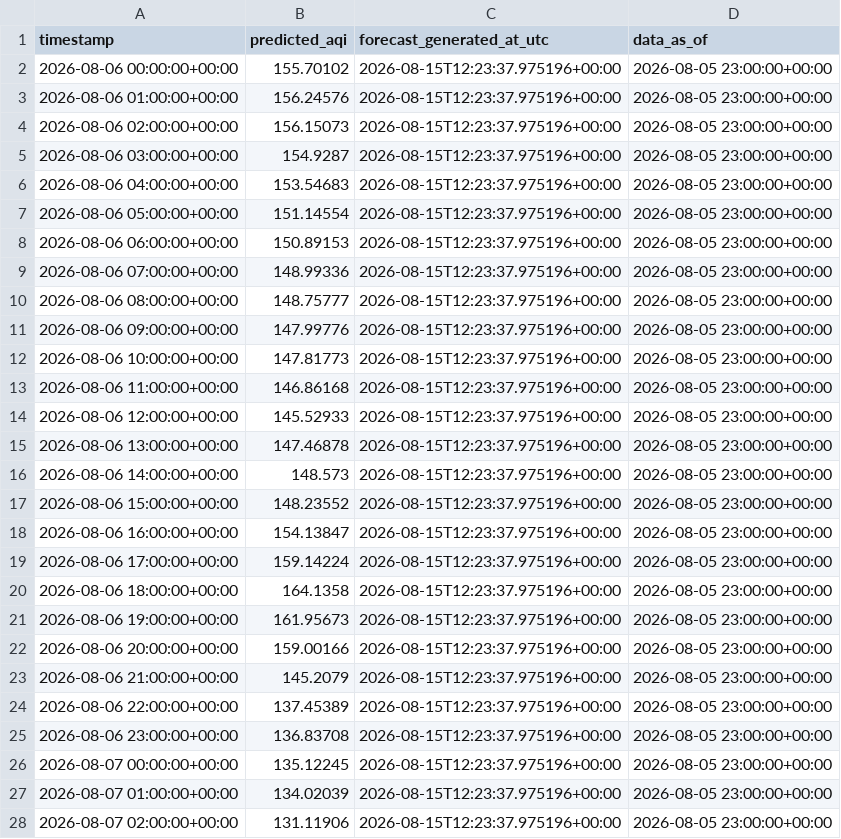
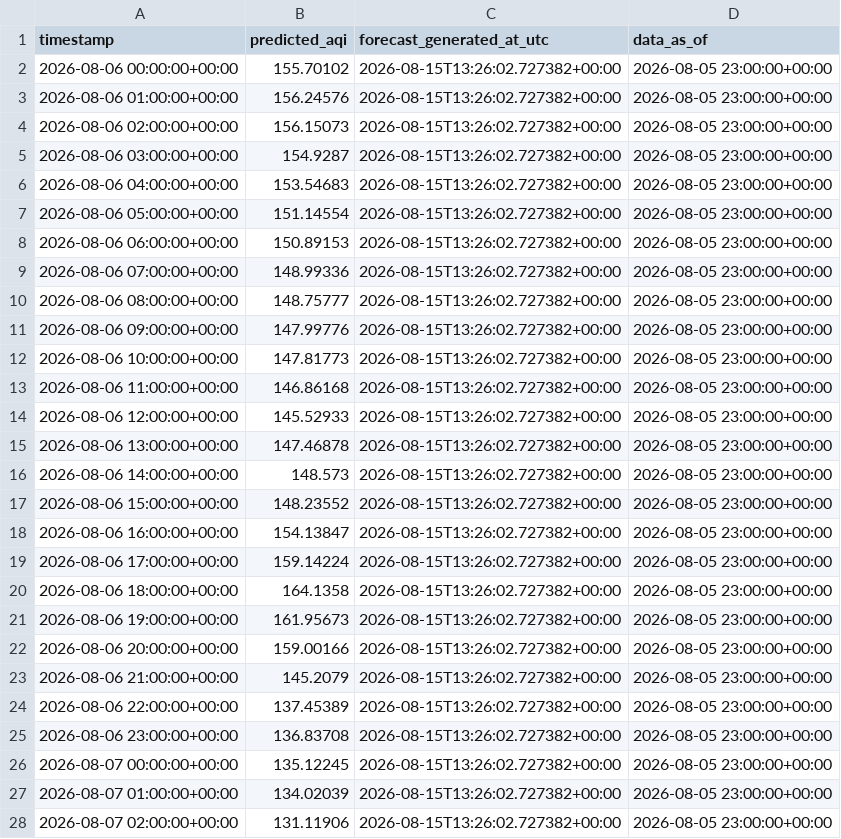
Before and after one commit to Moosa-Hassan/lahore_aqi, a CSV file: predictions/latest_forecast.csv, drawn as a sheet; only a part is shown; the diff covers the shown part only.

```diff
--- a/predictions/latest_forecast.csv
+++ b/predictions/latest_forecast.csv
@@ -1,28 +1,28 @@
 timestamp,predicted_aqi,forecast_generated_at_utc,data_as_of
-2026-08-06 00:00:00+00:00,155.70102,2026-08-15T12:23:37.975196+00:00,2026-08-05 23:00:00+00:00
-2026-08-06 01:00:00+00:00,156.24576,2026-08-15T12:23:37.975196+00:00,2026-08-05 23:00:00+00:00
-2026-08-06 02:00:00+00:00,156.15073,2026-08-15T12:23:37.975196+00:00,2026-08-05 23:00:00+00:00
-2026-08-06 03:00:00+00:00,154.9287,2026-08-15T12:23:37.975196+00:00,2026-08-05 23:00:00+00:00
-2026-08-06 04:00:00+00:00,153.54683,2026-08-15T12:23:37.975196+00:00,2026-08-05 23:00:00+00:00
-2026-08-06 05:00:00+00:00,151.14554,2026-08-15T12:23:37.975196+00:00,2026-08-05 23:00:00+00:00
-2026-08-06 06:00:00+00:00,150.89153,2026-08-15T12:23:37.975196+00:00,2026-08-05 23:00:00+00:00
-2026-08-06 07:00:00+00:00,148.99336,2026-08-15T12:23:37.975196+00:00,2026-08-05 23:00:00+00:00
-2026-08-06 08:00:00+00:00,148.75777,2026-08-15T12:23:37.975196+00:00,2026-08-05 23:00:00+00:00
-2026-08-06 09:00:00+00:00,147.99776,2026-08-15T12:23:37.975196+00:00,2026-08-05 23:00:00+00:00
-2026-08-06 10:00:00+00:00,147.81773,2026-08-15T12:23:37.975196+00:00,2026-08-05 23:00:00+00:00
-2026-08-06 11:00:00+00:00,146.86168,2026-08-15T12:23:37.975196+00:00,2026-08-05 23:00:00+00:00
-2026-08-06 12:00:00+00:00,145.52933,2026-08-15T12:23:37.975196+00:00,2026-08-05 23:00:00+00:00
-2026-08-06 13:00:00+00:00,147.46878,2026-08-15T12:23:37.975196+00:00,2026-08-05 23:00:00+00:00
-2026-08-06 14:00:00+00:00,148.573,2026-08-15T12:23:37.975196+00:00,2026-08-05 23:00:00+00:00
-2026-08-06 15:00:00+00:00,148.23552,2026-08-15T12:23:37.975196+00:00,2026-08-05 23:00:00+00:00
-2026-08-06 16:00:00+00:00,154.13847,2026-08-15T12:23:37.975196+00:00,2026-08-05 23:00:00+00:00
-2026-08-06 17:00:00+00:00,159.14224,2026-08-15T12:23:37.975196+00:00,2026-08-05 23:00:00+00:00
-2026-08-06 18:00:00+00:00,164.1358,2026-08-15T12:23:37.975196+00:00,2026-08-05 23:00:00+00:00
-2026-08-06 19:00:00+00:00,161.95673,2026-08-15T12:23:37.975196+00:00,2026-08-05 23:00:00+00:00
-2026-08-06 20:00:00+00:00,159.00166,2026-08-15T12:23:37.975196+00:00,2026-08-05 23:00:00+00:00
-2026-08-06 21:00:00+00:00,145.2079,2026-08-15T12:23:37.975196+00:00,2026-08-05 23:00:00+00:00
-2026-08-06 22:00:00+00:00,137.45389,2026-08-15T12:23:37.975196+00:00,2026-08-05 23:00:00+00:00
-2026-08-06 23:00:00+00:00,136.83708,2026-08-15T12:23:37.975196+00:00,2026-08-05 23:00:00+00:00
-2026-08-07 00:00:00+00:00,135.12245,2026-08-15T12:23:37.975196+00:00,2026-08-05 23:00:00+00:00
-2026-08-07 01:00:00+00:00,134.02039,2026-08-15T12:23:37.975196+00:00,2026-08-05 23:00:00+00:00
-2026-08-07 02:00:00+00:00,131.11906,2026-08-15T12:23:37.975196+00:00,2026-08-05 23:00:00+00:00
+2026-08-06 00:00:00+00:00,155.70102,2026-08-15T13:26:02.727382+00:00,2026-08-05 23:00:00+00:00
+2026-08-06 01:00:00+00:00,156.24576,2026-08-15T13:26:02.727382+00:00,2026-08-05 23:00:00+00:00
+2026-08-06 02:00:00+00:00,156.15073,2026-08-15T13:26:02.727382+00:00,2026-08-05 23:00:00+00:00
+2026-08-06 03:00:00+00:00,154.9287,2026-08-15T13:26:02.727382+00:00,2026-08-05 23:00:00+00:00
+2026-08-06 04:00:00+00:00,153.54683,2026-08-15T13:26:02.727382+00:00,2026-08-05 23:00:00+00:00
+2026-08-06 05:00:00+00:00,151.14554,2026-08-15T13:26:02.727382+00:00,2026-08-05 23:00:00+00:00
+2026-08-06 06:00:00+00:00,150.89153,2026-08-15T13:26:02.727382+00:00,2026-08-05 23:00:00+00:00
+2026-08-06 07:00:00+00:00,148.99336,2026-08-15T13:26:02.727382+00:00,2026-08-05 23:00:00+00:00
+2026-08-06 08:00:00+00:00,148.75777,2026-08-15T13:26:02.727382+00:00,2026-08-05 23:00:00+00:00
+2026-08-06 09:00:00+00:00,147.99776,2026-08-15T13:26:02.727382+00:00,2026-08-05 23:00:00+00:00
+2026-08-06 10:00:00+00:00,147.81773,2026-08-15T13:26:02.727382+00:00,2026-08-05 23:00:00+00:00
+2026-08-06 11:00:00+00:00,146.86168,2026-08-15T13:26:02.727382+00:00,2026-08-05 23:00:00+00:00
+2026-08-06 12:00:00+00:00,145.52933,2026-08-15T13:26:02.727382+00:00,2026-08-05 23:00:00+00:00
+2026-08-06 13:00:00+00:00,147.46878,2026-08-15T13:26:02.727382+00:00,2026-08-05 23:00:00+00:00
+2026-08-06 14:00:00+00:00,148.573,2026-08-15T13:26:02.727382+00:00,2026-08-05 23:00:00+00:00
+2026-08-06 15:00:00+00:00,148.23552,2026-08-15T13:26:02.727382+00:00,2026-08-05 23:00:00+00:00
+2026-08-06 16:00:00+00:00,154.13847,2026-08-15T13:26:02.727382+00:00,2026-08-05 23:00:00+00:00
+2026-08-06 17:00:00+00:00,159.14224,2026-08-15T13:26:02.727382+00:00,2026-08-05 23:00:00+00:00
+2026-08-06 18:00:00+00:00,164.1358,2026-08-15T13:26:02.727382+00:00,2026-08-05 23:00:00+00:00
+2026-08-06 19:00:00+00:00,161.95673,2026-08-15T13:26:02.727382+00:00,2026-08-05 23:00:00+00:00
+2026-08-06 20:00:00+00:00,159.00166,2026-08-15T13:26:02.727382+00:00,2026-08-05 23:00:00+00:00
+2026-08-06 21:00:00+00:00,145.2079,2026-08-15T13:26:02.727382+00:00,2026-08-05 23:00:00+00:00
+2026-08-06 22:00:00+00:00,137.45389,2026-08-15T13:26:02.727382+00:00,2026-08-05 23:00:00+00:00
+2026-08-06 23:00:00+00:00,136.83708,2026-08-15T13:26:02.727382+00:00,2026-08-05 23:00:00+00:00
+2026-08-07 00:00:00+00:00,135.12245,2026-08-15T13:26:02.727382+00:00,2026-08-05 23:00:00+00:00
+2026-08-07 01:00:00+00:00,134.02039,2026-08-15T13:26:02.727382+00:00,2026-08-05 23:00:00+00:00
+2026-08-07 02:00:00+00:00,131.11906,2026-08-15T13:26:02.727382+00:00,2026-08-05 23:00:00+00:00
```
Also changed, not shown: 45 edited cells elsewhere in this file.
